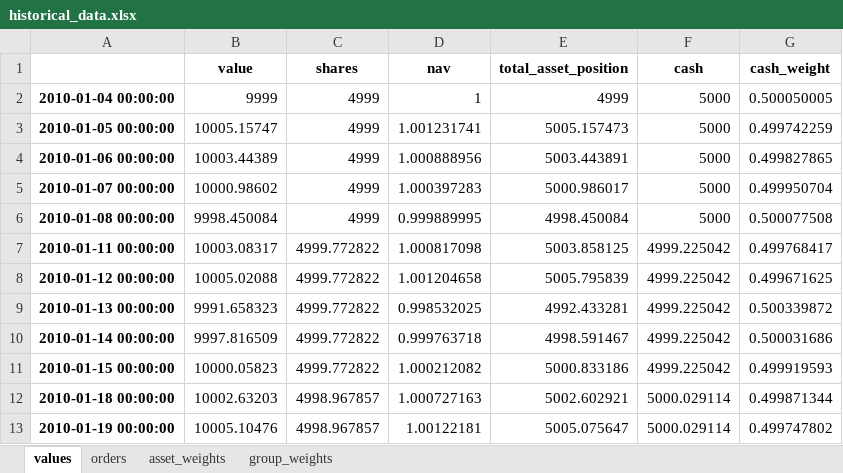
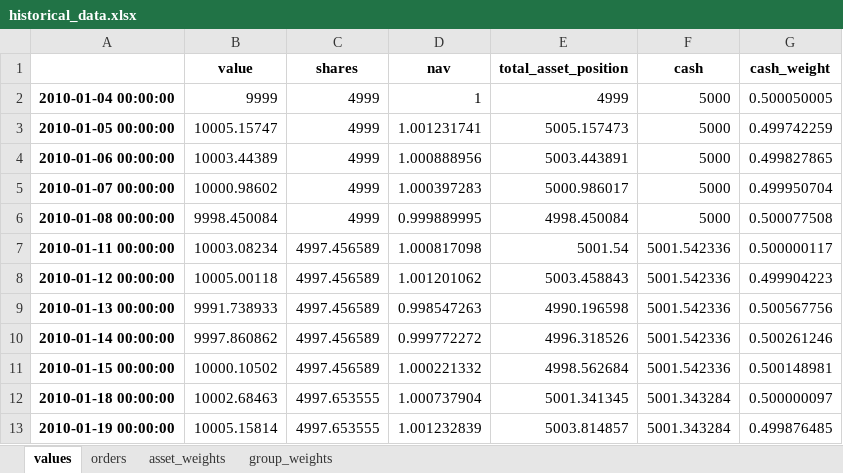
Before and after one commit to yuansicheng/quantitative_strategy_framework, an Excel workbook: result/rp/RP/historical_data.xlsx, sheet values, drawn as a sheet; only a part is shown; values as stored, in another font and other column widths than the file's, no borders; the diff covers the shown part only; the diff names each change by its address in the sheet, - before the commit and + after, or states it on an @@ line.

```diff
--- a/result/rp/RP/historical_data.xlsx (sheet values)
+++ b/result/rp/RP/historical_data.xlsx (sheet values)
-B7 (value): 10003.08317
+B7 (value): 10003.08234
-C7:C11 (shares): 4999.772822
+C7:C11 (shares): 4997.456589
-E7 (total_asset_position): 5003.858125
+E7 (total_asset_position): 5001.54
-F7:F11 (cash): 4999.225042
+F7:F11 (cash): 5001.542336
-G7 (cash_weight): 0.499768417
+G7 (cash_weight): 0.500000117
-B8 (value): 10005.02088
+B8 (value): 10005.00118
-D8 (nav): 1.001204658
+D8 (nav): 1.001201062
-E8 (total_asset_position): 5005.795839
+E8 (total_asset_position): 5003.458843
-G8 (cash_weight): 0.499671625
+G8 (cash_weight): 0.499904223
-B9 (value): 9991.658323
+B9 (value): 9991.738933
-D9 (nav): 0.998532025
+D9 (nav): 0.998547263
-E9 (total_asset_position): 4992.433281
+E9 (total_asset_position): 4990.196598
-G9 (cash_weight): 0.500339872
+G9 (cash_weight): 0.500567756
-B10 (value): 9997.816509
+B10 (value): 9997.860862
-D10 (nav): 0.999763718
+D10 (nav): 0.999772272
-E10 (total_asset_position): 4998.591467
+E10 (total_asset_position): 4996.318526
-G10 (cash_weight): 0.500031686
+G10 (cash_weight): 0.500261246
-B11 (value): 10000.05823
+B11 (value): 10000.10502
-D11 (nav): 1.000212082
+D11 (nav): 1.000221332
-E11 (total_asset_position): 5000.833186
+E11 (total_asset_position): 4998.562684
-G11 (cash_weight): 0.499919593
+G11 (cash_weight): 0.500148981
-B12 (value): 10002.63203
+B12 (value): 10002.68463
-C12:C13 (shares): 4998.967857
+C12:C13 (shares): 4997.653555
-D12 (nav): 1.000727163
+D12 (nav): 1.000737904
-E12 (total_asset_position): 5002.602921
+E12 (total_asset_position): 5001.341345
-F12:F13 (cash): 5000.029114
+F12:F13 (cash): 5001.343284
-G12 (cash_weight): 0.499871344
+G12 (cash_weight): 0.500000097
-B13 (value): 10005.10476
+B13 (value): 10005.15814
-D13 (nav): 1.00122181
+D13 (nav): 1.001232839
-E13 (total_asset_position): 5005.075647
+E13 (total_asset_position): 5003.814857
-G13 (cash_weight): 0.499747802
+G13 (cash_weight): 0.499876485
```
Also changed, not shown: 1380 edited cells elsewhere in this sheet, sheet asset_weights, sheet group_weights, sheet orders, result/rp/RP/asset_positions.xlsx, result/rp/RP/group_positions.xlsx, 5 other files.
